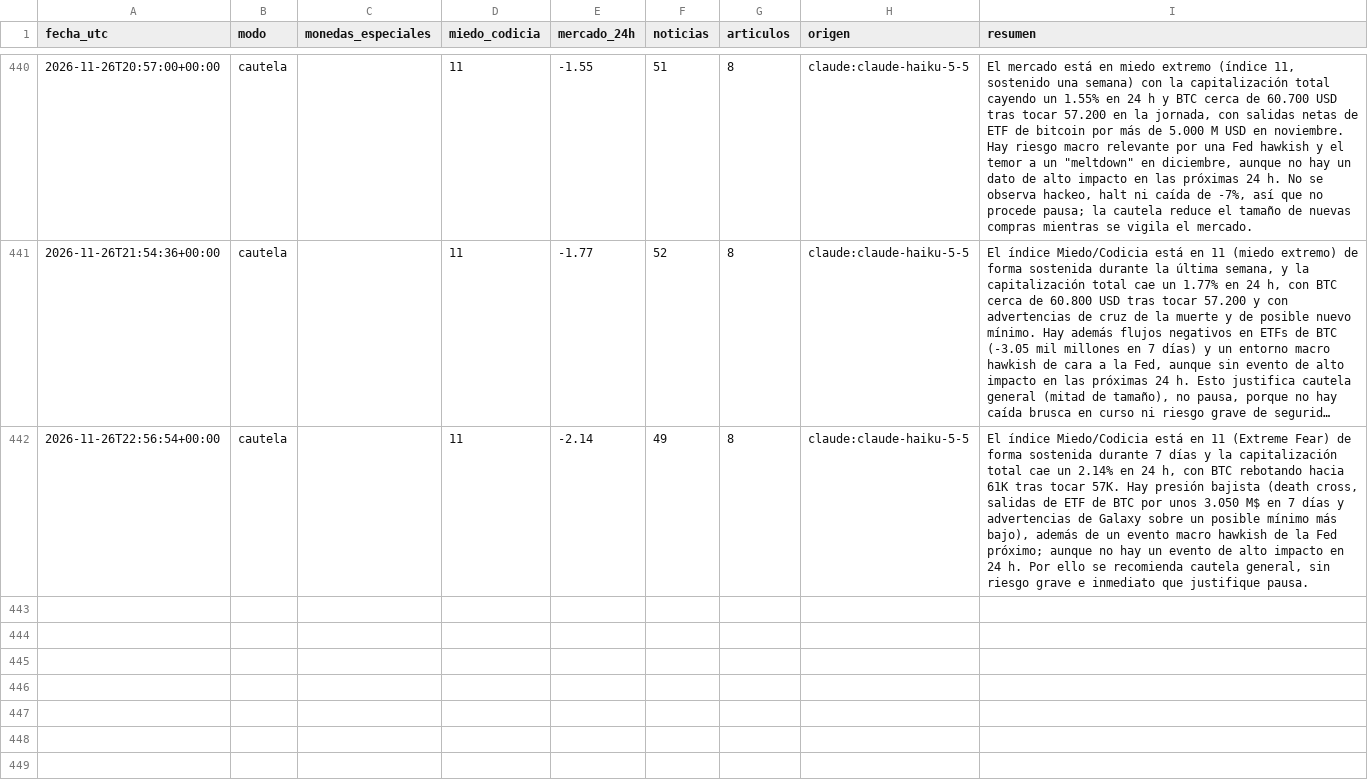
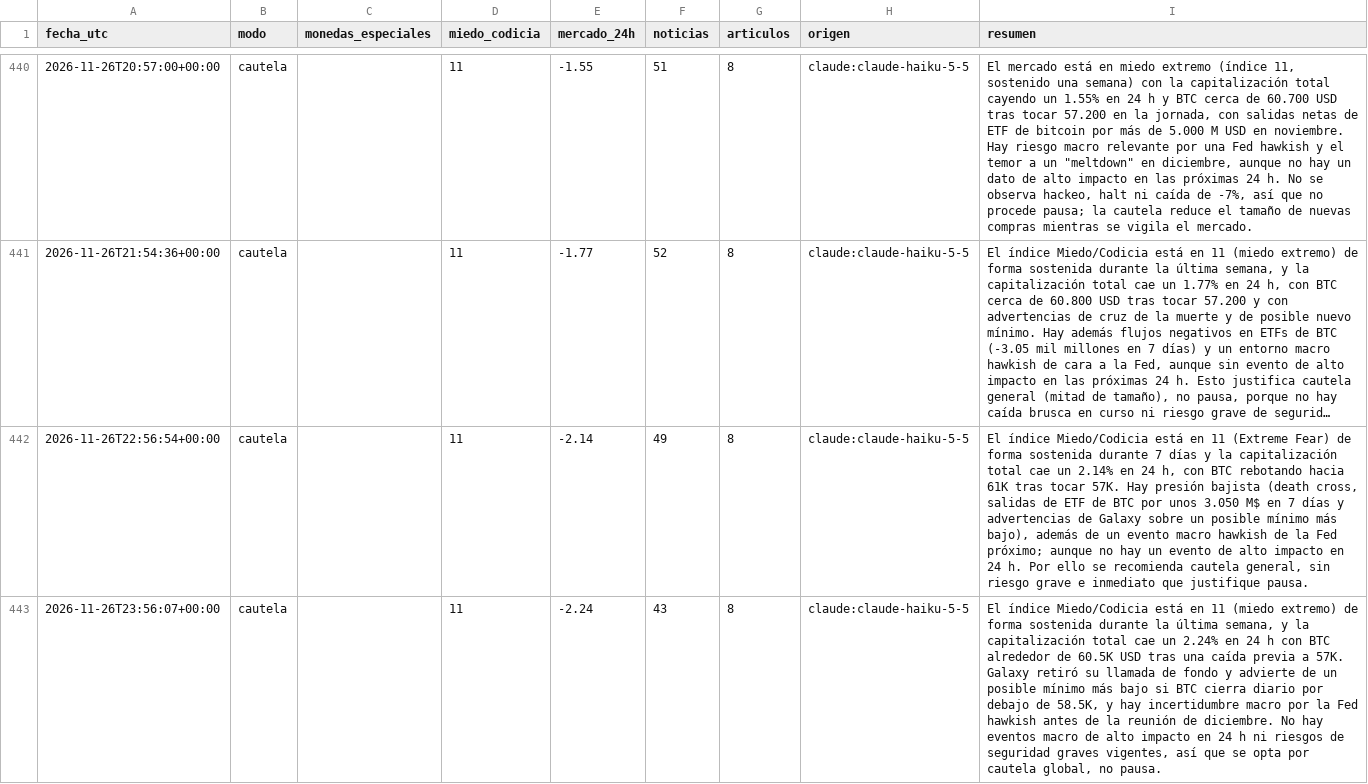
Before and after one commit to palomavilugron44-beep/cerebro-arana, a CSV file: publico/historial.csv, drawn as a sheet; only a part is shown, gaps mark what is left out; long unchanged cells end in …; the diff names each change by its address in the sheet, - before the commit and + after, or states it on an @@ line.

```diff
--- a/publico/historial.csv
+++ b/publico/historial.csv
+row 443: 2026-11-26T23:56:07+00:00 | cautela |  | 11 | -2.24 | 43 | 8 | claude:claude-haiku-5-5 | El índice Miedo/Codicia está en 11 (miedo extremo) de forma sostenida durante la última semana, y la capitalización total cae un 2.24% en 24 h con BTC alrededor de 60.5K USD tras una caída previa a 57K. Galaxy retiró su llamada de fondo y advierte de un posible mínimo más bajo si BTC cierra diario por debajo de 58.5K, y hay incertidumbre macro por la Fed hawkish antes de la reunión de diciembre. No hay eventos macro de alto impacto en 24 h ni riesgos de seguridad graves vigentes, así que se opta por cautela global, no pausa.
```
Also changed, not shown: 1 other file.
